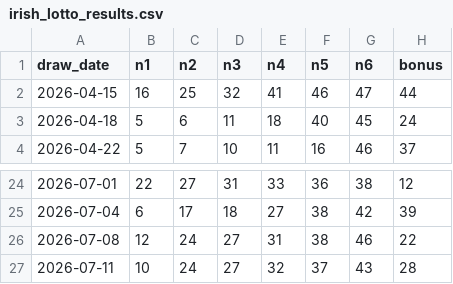
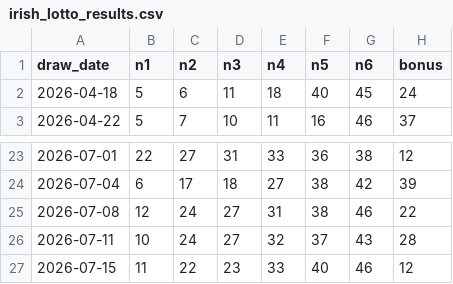
Before and after one commit to mrbacco/PREDICTOR, a CSV file: irish_lotto_results.csv, drawn as a sheet; only a part is shown, gaps mark what is left out; removed rows and columns are numbered as before the commit, all else as after; the diff names each change by its address in the sheet, - before the commit and + after, or states it on an @@ line.

```diff
--- a/irish_lotto_results.csv
+++ b/irish_lotto_results.csv
-row 2: 2026-04-15 | 16 | 25 | 32 | 41 | 46 | 47 | 44
+row 27: 2026-07-15 | 11 | 22 | 23 | 33 | 40 | 46 | 12
```
Also changed, not shown: 11 other files.
